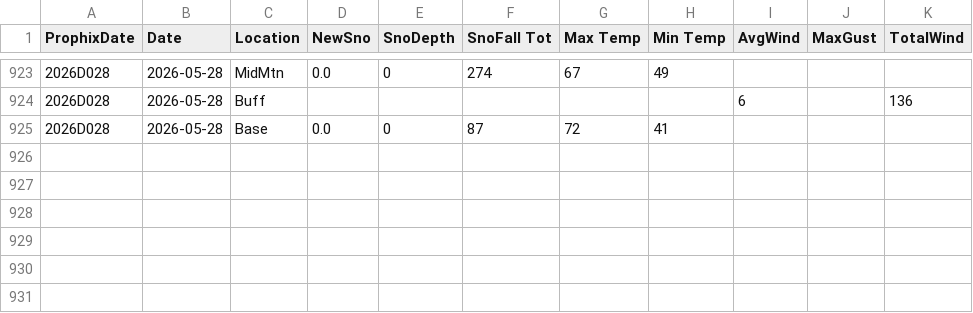
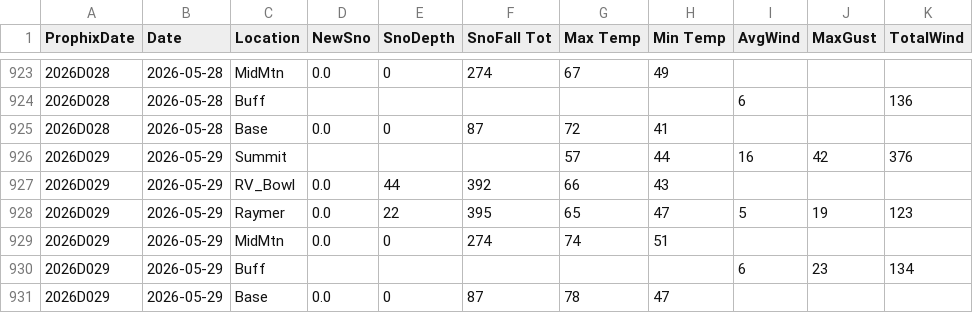
Before and after one commit to DtaRprt/WeatherScrape, a CSV file: BTAC_History.csv, drawn as a sheet; only a part is shown, gaps mark what is left out; the diff names each change by its address in the sheet, - before the commit and + after, or states it on an @@ line.

Commit message:
Weather Updated as of Sat May 30 08:22:25 MDT 2026

```diff
--- a/BTAC_History.csv
+++ b/BTAC_History.csv
+row 926: 2026D029 | 2026-05-29 | Summit |  |  |  | 57 | 44 | 16 | 42 | 376
+row 927: 2026D029 | 2026-05-29 | RV_Bowl | 0.0 | 44 | 392 | 66 | 43
+row 928: 2026D029 | 2026-05-29 | Raymer | 0.0 | 22 | 395 | 65 | 47 | 5 | 19 | 123
+row 929: 2026D029 | 2026-05-29 | MidMtn | 0.0 | 0 | 274 | 74 | 51
+row 930: 2026D029 | 2026-05-29 | Buff |  |  |  |  |  | 6 | 23 | 134
+row 931: 2026D029 | 2026-05-29 | Base | 0.0 | 0 | 87 | 78 | 47
```
